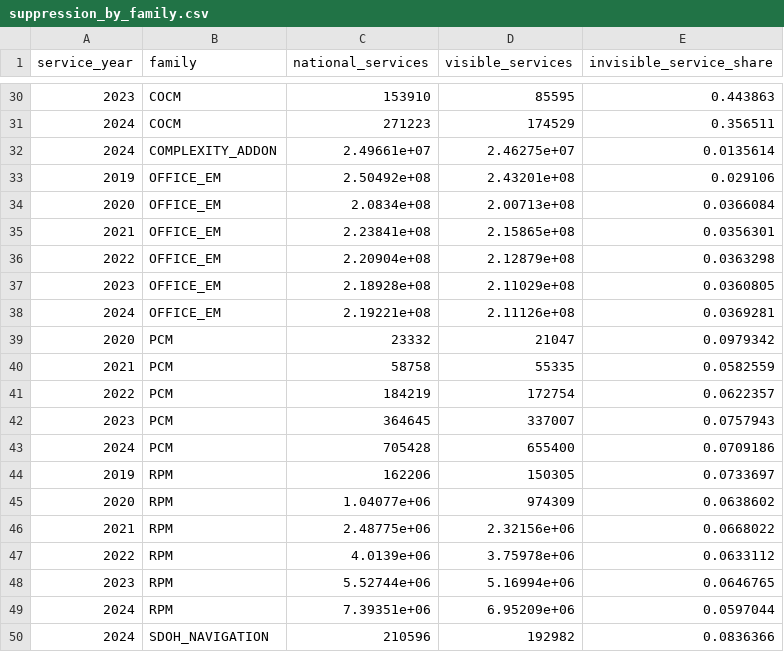
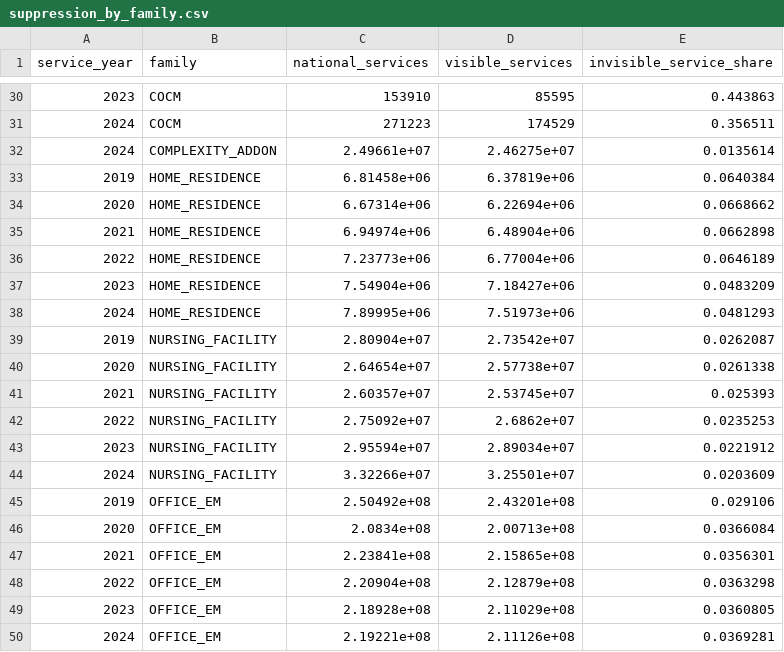
Before and after one commit to anandiganguli97/apcm-opportunity, a CSV file: pipeline_output/results/suppression_by_family.csv, drawn as a sheet; only a part is shown, gaps mark what is left out; the shorter side is filled out with more unchanged rows.

```diff
--- a/pipeline_output/results/suppression_by_family.csv
+++ b/pipeline_output/results/suppression_by_family.csv
@@ -32,2 +32,14 @@ service_year,family,national_services,visible_services,invisible_service_share
 2024,COMPLEXITY_ADDON,2.49661e+07,2.46275e+07,0.0135614
+2019,HOME_RESIDENCE,6.81458e+06,6.37819e+06,0.0640384
+2020,HOME_RESIDENCE,6.67314e+06,6.22694e+06,0.0668662
+2021,HOME_RESIDENCE,6.94974e+06,6.48904e+06,0.0662898
+2022,HOME_RESIDENCE,7.23773e+06,6.77004e+06,0.0646189
+2023,HOME_RESIDENCE,7.54904e+06,7.18427e+06,0.0483209
+2024,HOME_RESIDENCE,7.89995e+06,7.51973e+06,0.0481293
+2019,NURSING_FACILITY,2.80904e+07,2.73542e+07,0.0262087
+2020,NURSING_FACILITY,2.64654e+07,2.57738e+07,0.0261338
+2021,NURSING_FACILITY,2.60357e+07,2.53745e+07,0.025393
+2022,NURSING_FACILITY,2.75092e+07,2.6862e+07,0.0235253
+2023,NURSING_FACILITY,2.95594e+07,2.89034e+07,0.0221912
+2024,NURSING_FACILITY,3.32266e+07,3.25501e+07,0.0203609
 2019,OFFICE_EM,2.50492e+08,2.43201e+08,0.029106
```
Also changed, not shown: pipeline_output/results/equity.csv, pipeline_output/results/fee_schedule_2026.csv, 48 other files.
